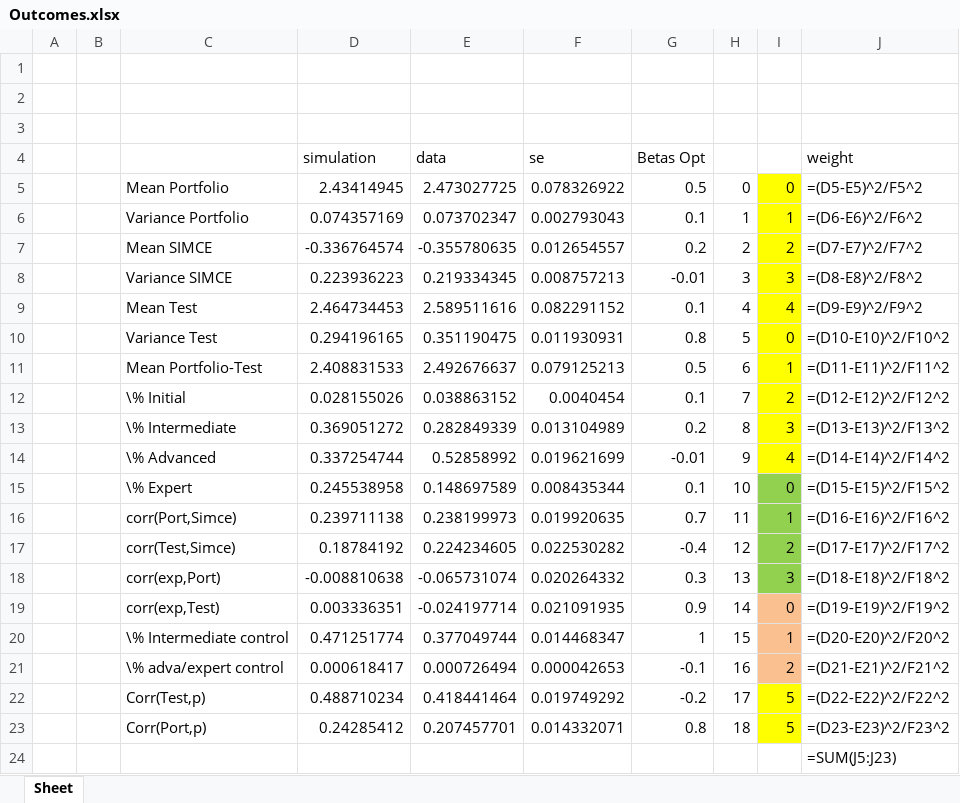
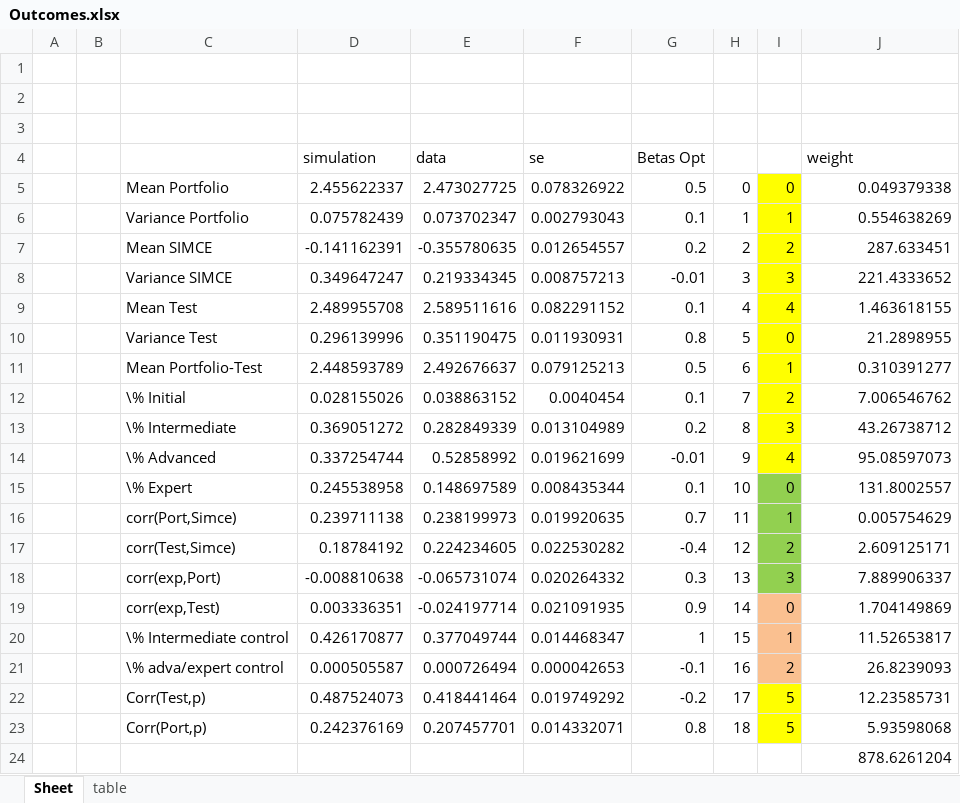
Before and after one commit to jorginho84/teachers, an Excel workbook: Outcomes.xlsx, sheet Sheet, drawn as a sheet; values as stored, in another font and other column widths than the file's, no borders; formulas without a stored value are shown as written; the diff names each change by its address in the sheet, - before the commit and + after, or states it on an @@ line.

```diff
--- a/Outcomes.xlsx (sheet Sheet)
+++ b/Outcomes.xlsx (sheet Sheet)
+sheet tab: table
-D5 (simulation): 2.43414945
+D5 (simulation): 2.455622337
-J5 (weight): =(D5-E5)^2/F5^2
+J5 (weight): 0.049379338
-D6 (simulation): 0.074357169
+D6 (simulation): 0.075782439
-J6 (weight): =(D6-E6)^2/F6^2
+J6 (weight): 0.554638269
-D7 (simulation): -0.336764574
+D7 (simulation): -0.141162391
-J7 (weight): =(D7-E7)^2/F7^2
+J7 (weight): 287.633451
-D8 (simulation): 0.223936223
+D8 (simulation): 0.349647247
-J8 (weight): =(D8-E8)^2/F8^2
+J8 (weight): 221.4333652
-D9 (simulation): 2.464734453
+D9 (simulation): 2.489955708
-J9 (weight): =(D9-E9)^2/F9^2
+J9 (weight): 1.463618155
-D10 (simulation): 0.294196165
+D10 (simulation): 0.296139996
-J10 (weight): =(D10-E10)^2/F10^2
+J10 (weight): 21.2898955
-D11 (simulation): 2.408831533
+D11 (simulation): 2.448593789
-J11 (weight): =(D11-E11)^2/F11^2
+J11 (weight): 0.310391277
-J12 (weight): =(D12-E12)^2/F12^2
+J12 (weight): 7.006546762
-J13 (weight): =(D13-E13)^2/F13^2
+J13 (weight): 43.26738712
-J14 (weight): =(D14-E14)^2/F14^2
+J14 (weight): 95.08597073
-J15 (weight): =(D15-E15)^2/F15^2
+J15 (weight): 131.8002557
-J16 (weight): =(D16-E16)^2/F16^2
+J16 (weight): 0.005754629
-J17 (weight): =(D17-E17)^2/F17^2
+J17 (weight): 2.609125171
-J18 (weight): =(D18-E18)^2/F18^2
+J18 (weight): 7.889906337
-J19 (weight): =(D19-E19)^2/F19^2
+J19 (weight): 1.704149869
-D20 (simulation): 0.471251774
+D20 (simulation): 0.426170877
-J20 (weight): =(D20-E20)^2/F20^2
+J20 (weight): 11.52653817
-D21 (simulation): 0.000618417
+D21 (simulation): 0.000505587
-J21 (weight): =(D21-E21)^2/F21^2
+J21 (weight): 26.8239093
-D22 (simulation): 0.488710234
+D22 (simulation): 0.487524073
-J22 (weight): =(D22-E22)^2/F22^2
+J22 (weight): 12.23585731
-D23 (simulation): 0.24285412
+D23 (simulation): 0.242376169
-J23 (weight): =(D23-E23)^2/F23^2
+J23 (weight): 5.93598068
-J24 (weight): =SUM(J5:J23)
+J24 (weight): 878.6261204
```
Also changed, not shown: 13 other files.
